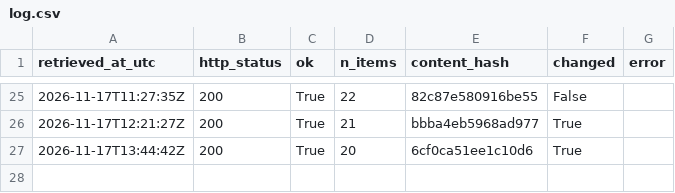
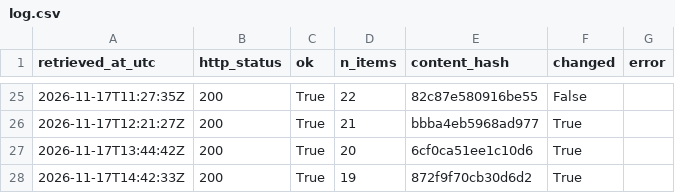
Before and after one commit to Chenyang1006/tfl-lift-data, a CSV file: data/log.csv, drawn as a sheet; only a part is shown, gaps mark what is left out; the diff names each change by its address in the sheet, - before the commit and + after, or states it on an @@ line.

Commit message:
Lift data 2026-11-17T14:42Z

```diff
--- a/data/log.csv
+++ b/data/log.csv
+row 28: 2026-11-17T14:42:33Z | 200 | True | 19 | 872f9f70cb30d6d2 | True
```
Also changed, not shown: 2 other files.
